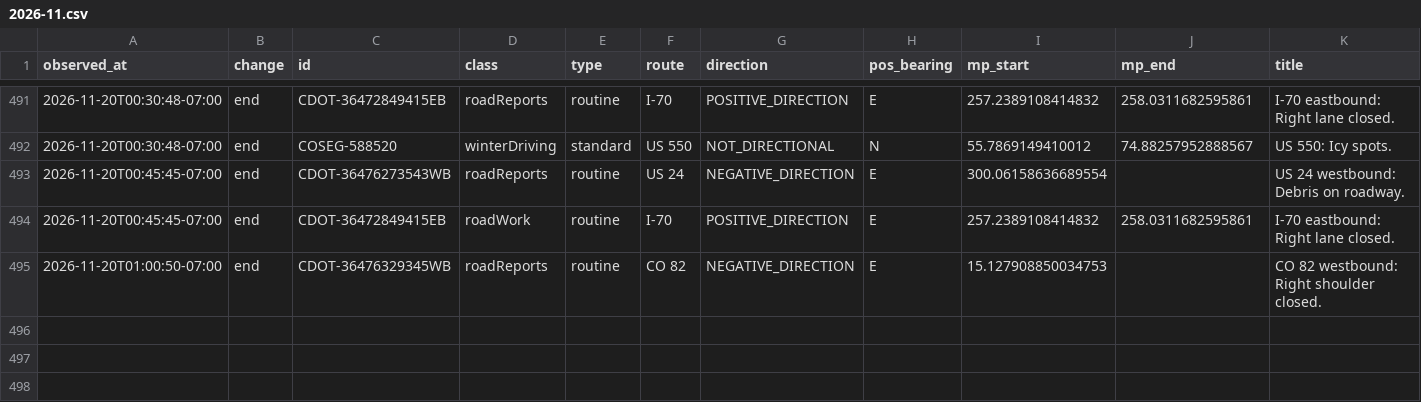
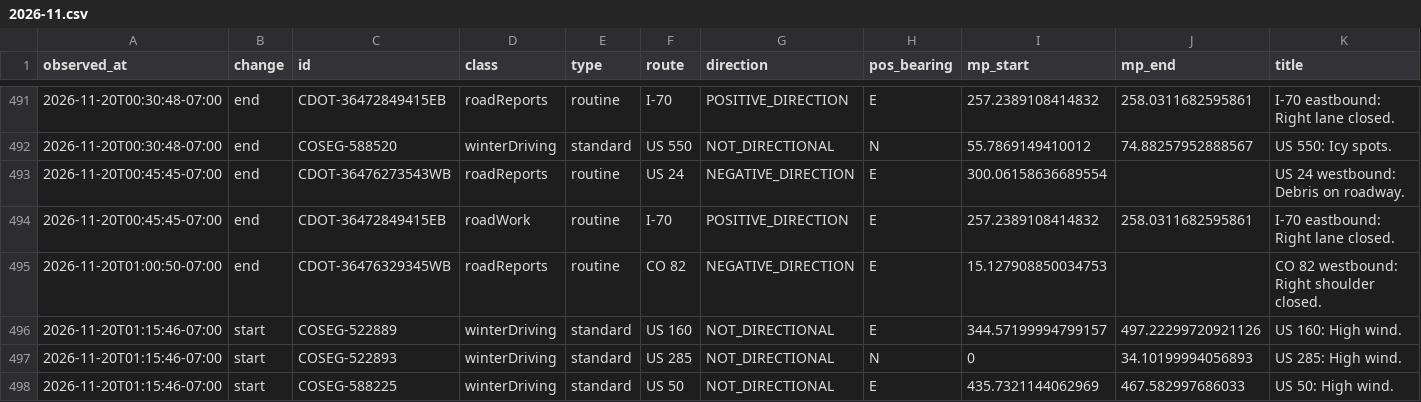
Before and after one commit to i70skibum/ski-logger, a CSV file: data/events/2026-11.csv, drawn as a sheet; only a part is shown, gaps mark what is left out; rows hold the shown columns only; the diff names each change by its address in the sheet, - before the commit and + after, or states it on an @@ line.

Commit message:
data 2026-11-20T08:16Z

```diff
--- a/data/events/2026-11.csv
+++ b/data/events/2026-11.csv
+row 496: 2026-11-20T01:15:46-07:00 | start | COSEG-522889 | winterDriving | standard | US 160 | NOT_DIRECTIONAL | E | 344.57199994799157 | 497.22299720921126 | US 160: High wind.
+row 497: 2026-11-20T01:15:46-07:00 | start | COSEG-522893 | winterDriving | standard | US 285 | NOT_DIRECTIONAL | N | 0 | 34.10199994056893 | US 285: High wind.
+row 498: 2026-11-20T01:15:46-07:00 | start | COSEG-588225 | winterDriving | standard | US 50 | NOT_DIRECTIONAL | E | 435.7321144062969 | 467.582997686033 | US 50: High wind.
```
Also changed, not shown: data/road_conditions/2026-11.csv, data/snotel/2026-11.csv, 3 other files.
